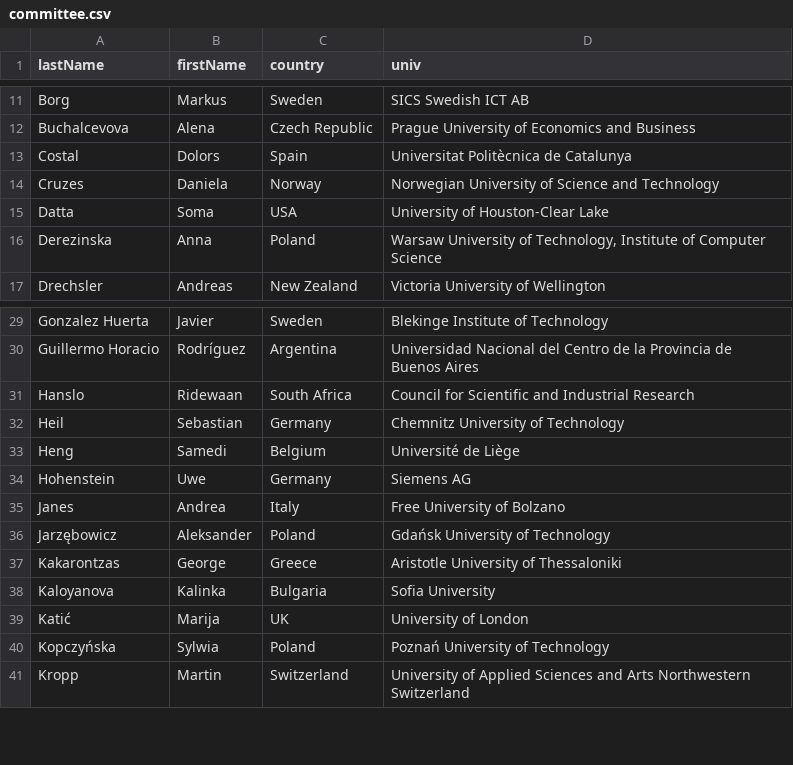
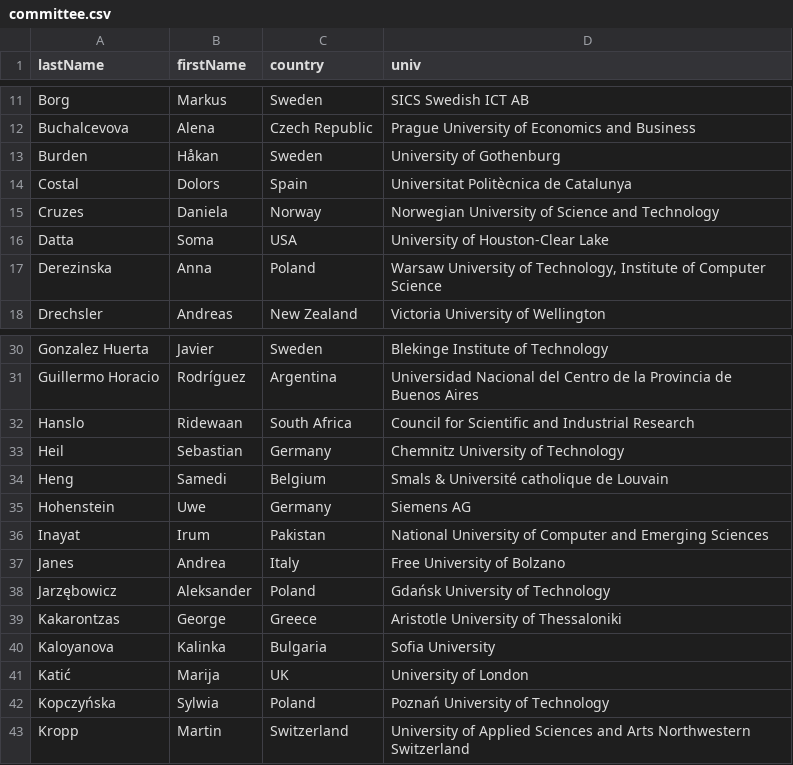
Before and after one commit to przybylek/LASD2023, a CSV file: data/committee.csv, drawn as a sheet; only a part is shown, gaps mark what is left out.

Commit message:
PC updated

```diff
--- a/data/committee.csv
+++ b/data/committee.csv
@@ -12,2 +12,3 @@ Borg,Markus,Sweden,SICS Swedish ICT AB
 Buchalcevova,Alena,Czech Republic,Prague University of Economics and Business
+Burden,Håkan,Sweden,University of Gothenburg
 Costal,Dolors,Spain,Universitat Politècnica de Catalunya
@@ -32,4 +33,5 @@ Hanslo,Ridewaan,South Africa,Council for Scientific and Industrial Research
 Heil,Sebastian,Germany,Chemnitz University of Technology
-Heng,Samedi,Belgium,Université de Liège
+Heng,Samedi,Belgium,Smals & Université catholique de Louvain
 Hohenstein,Uwe,Germany,Siemens AG
+Inayat,Irum,Pakistan,National University of Computer and Emerging Sciences
 Janes,Andrea,Italy,Free University of Bolzano
```
